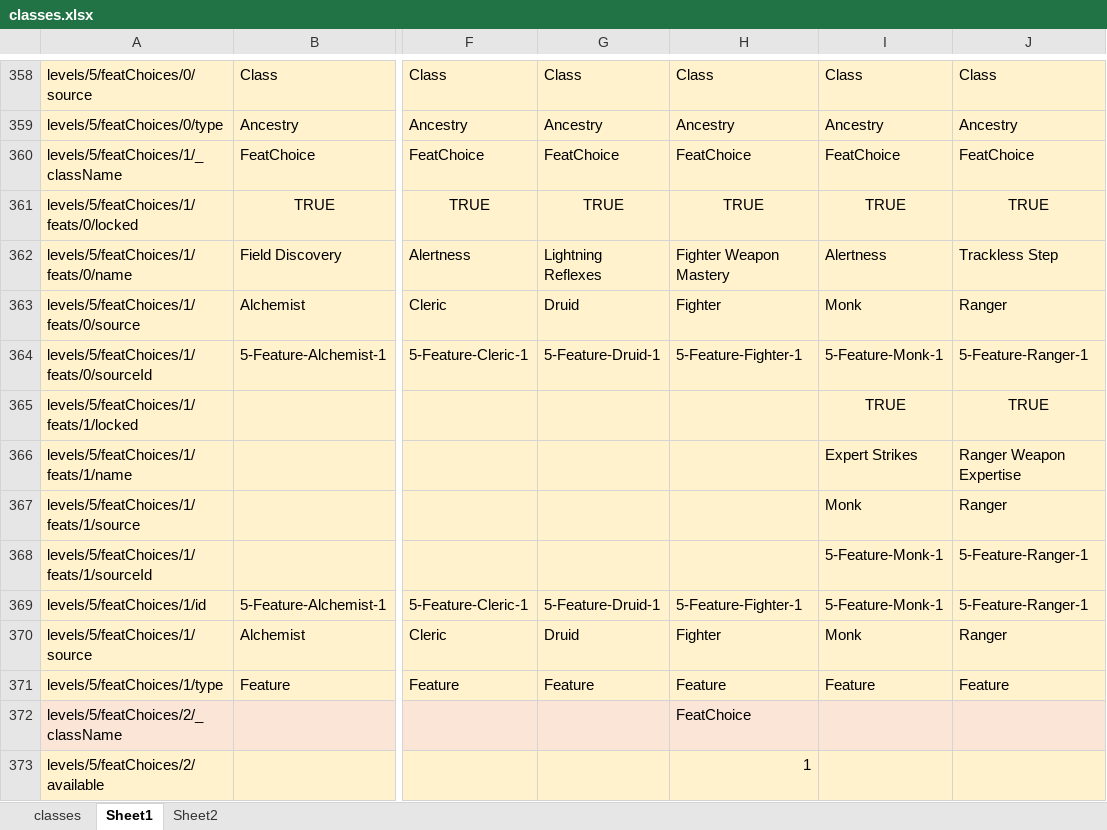
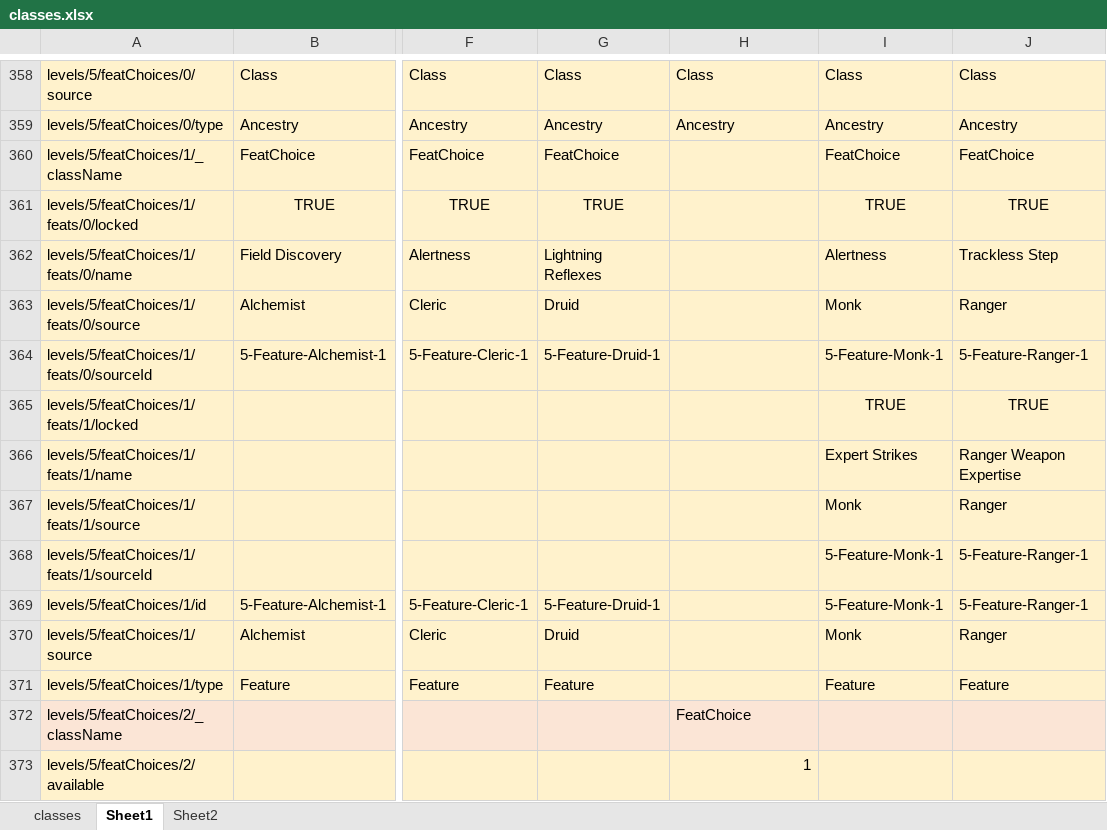
Before and after one commit to bukiro/PECS, an Excel workbook: classes.xlsx, sheet Sheet1, drawn as a sheet; only a part is shown, gaps mark what is left out; values as stored, in another font and other column widths than the file's, no borders; conditional formats not drawn; 1 other sheet too large or unreadable and not compared; the diff names each change by its address in the sheet, - before the commit and + after, or states it on an @@ line.

```diff
--- a/classes.xlsx (sheet Sheet1)
+++ b/classes.xlsx (sheet Sheet1)
-H360: FeatChoice
+H360: (empty)
-H361: TRUE
+H361: (empty)
-H362: Fighter Weapon Mastery
+H362: (empty)
-H363: Fighter
+H363: (empty)
-H364: 5-Feature-Fighter-1
+H364: (empty)
-H369: 5-Feature-Fighter-1
+H369: (empty)
-H370: Fighter
+H370: (empty)
-H371: Feature
+H371: (empty)
```
Also changed, not shown: 32 other files.
